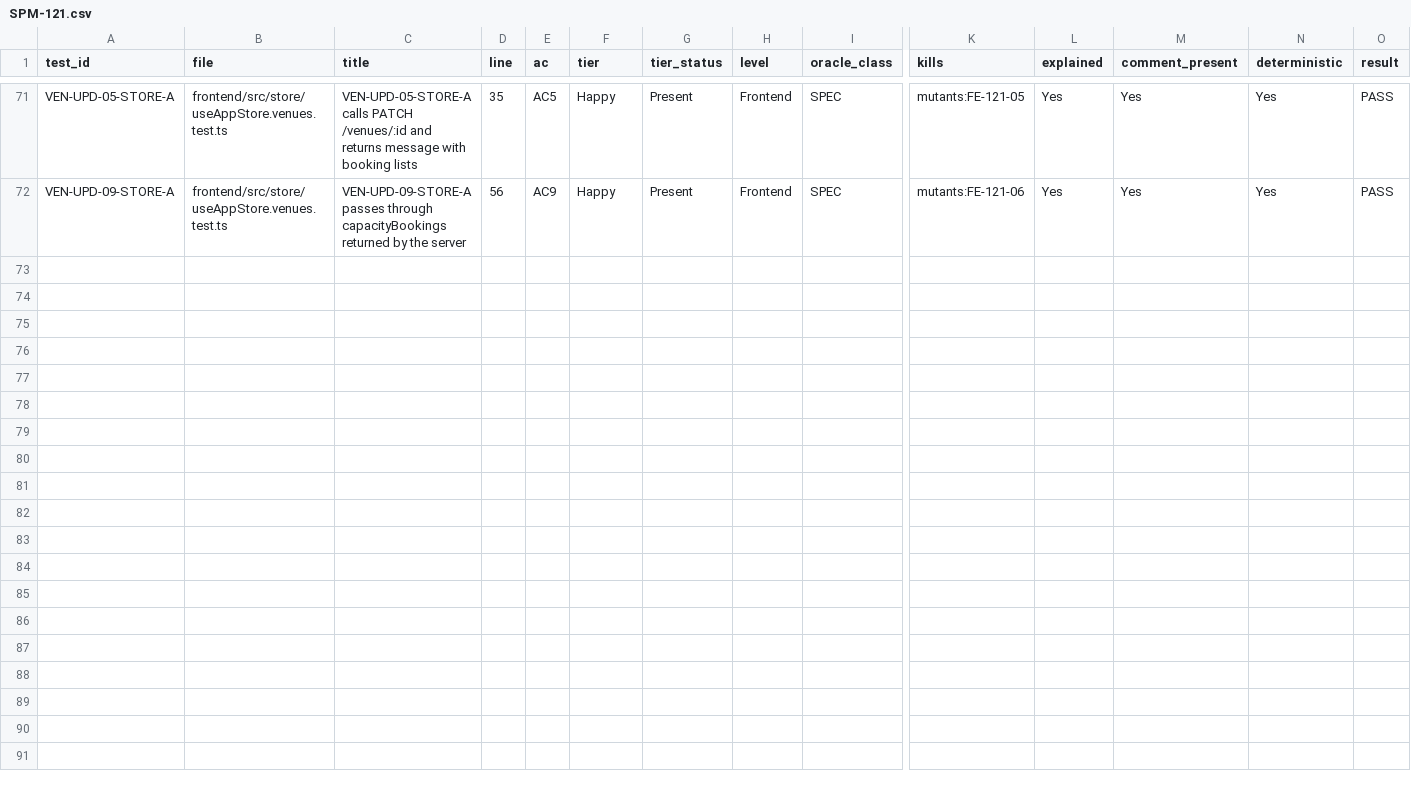
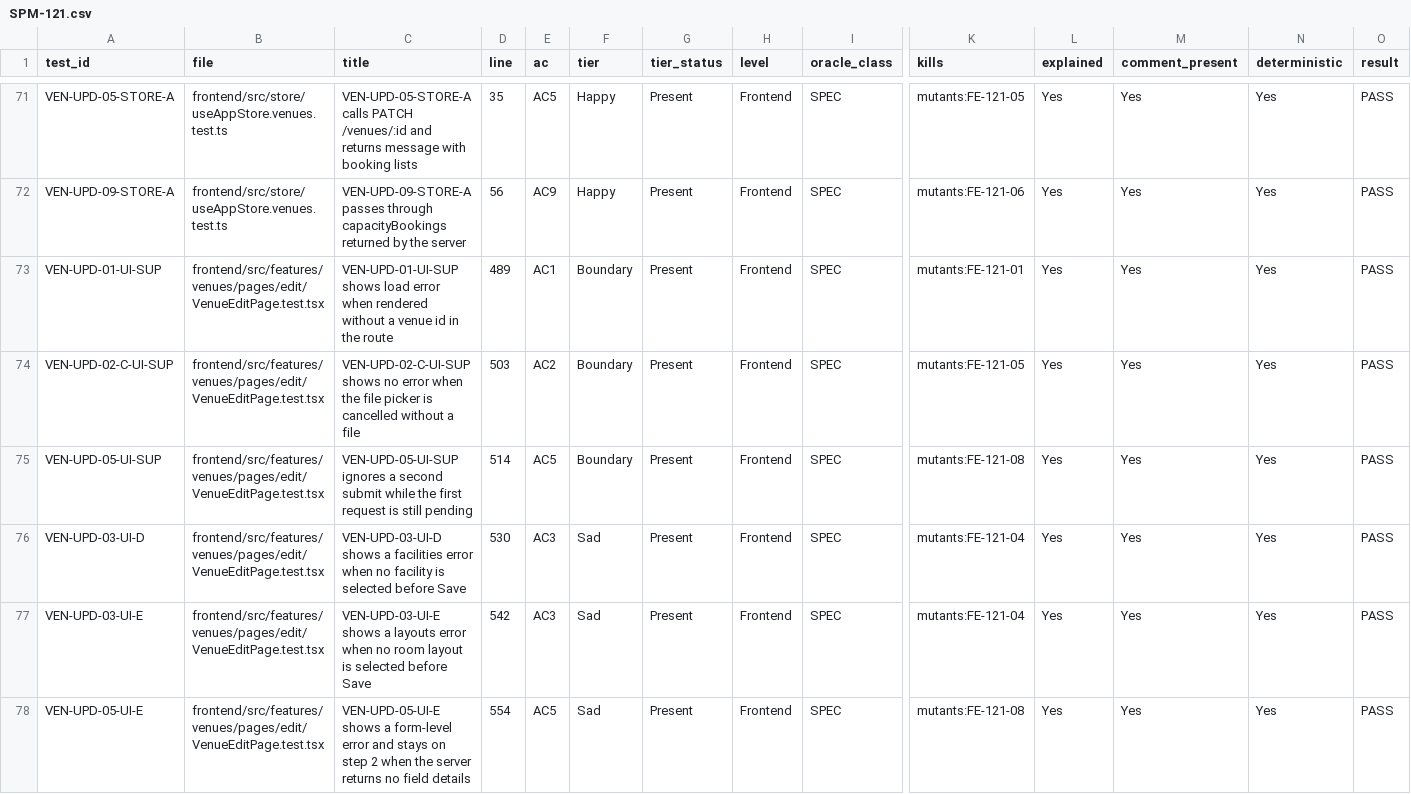
Before and after one commit to IS212-G5-T2/IS212-G5-T2, a CSV file: docs/test-cases/workflow/records/SPM-121.csv, drawn as a sheet; only a part is shown, gaps mark what is left out; rows hold the shown columns only; the diff covers the shown part only; the diff names each change by its address in the sheet, - before the commit and + after, or states it on an @@ line.

```diff
--- a/docs/test-cases/workflow/records/SPM-121.csv
+++ b/docs/test-cases/workflow/records/SPM-121.csv
+row 73: VEN-UPD-01-UI-SUP | frontend/src/features/venues/pages/edit/VenueEditPage.test.tsx | VEN-UPD-01-UI-SUP shows load error when rendered without a venue id in the route | 489 | AC1 | Boundary | Present | Frontend | SPEC | mutants:FE-121-01 | Yes | Yes | Yes | PASS
+row 74: VEN-UPD-02-C-UI-SUP | frontend/src/features/venues/pages/edit/VenueEditPage.test.tsx | VEN-UPD-02-C-UI-SUP shows no error when the file picker is cancelled without a file | 503 | AC2 | Boundary | Present | Frontend | SPEC | mutants:FE-121-05 | Yes | Yes | Yes | PASS
+row 75: VEN-UPD-05-UI-SUP | frontend/src/features/venues/pages/edit/VenueEditPage.test.tsx | VEN-UPD-05-UI-SUP ignores a second submit while the first request is still pending | 514 | AC5 | Boundary | Present | Frontend | SPEC | mutants:FE-121-08 | Yes | Yes | Yes | PASS
+row 76: VEN-UPD-03-UI-D | frontend/src/features/venues/pages/edit/VenueEditPage.test.tsx | VEN-UPD-03-UI-D shows a facilities error when no facility is selected before Save | 530 | AC3 | Sad | Present | Frontend | SPEC | mutants:FE-121-04 | Yes | Yes | Yes | PASS
+row 77: VEN-UPD-03-UI-E | frontend/src/features/venues/pages/edit/VenueEditPage.test.tsx | VEN-UPD-03-UI-E shows a layouts error when no room layout is selected before Save | 542 | AC3 | Sad | Present | Frontend | SPEC | mutants:FE-121-04 | Yes | Yes | Yes | PASS
+row 78: VEN-UPD-05-UI-E | frontend/src/features/venues/pages/edit/VenueEditPage.test.tsx | VEN-UPD-05-UI-E shows a form-level error and stays on step 2 when the server returns no field details | 554 | AC5 | Sad | Present | Frontend | SPEC | mutants:FE-121-08 | Yes | Yes | Yes | PASS
```
Also changed, not shown: 5 added rows elsewhere in this file, 4 other files.
